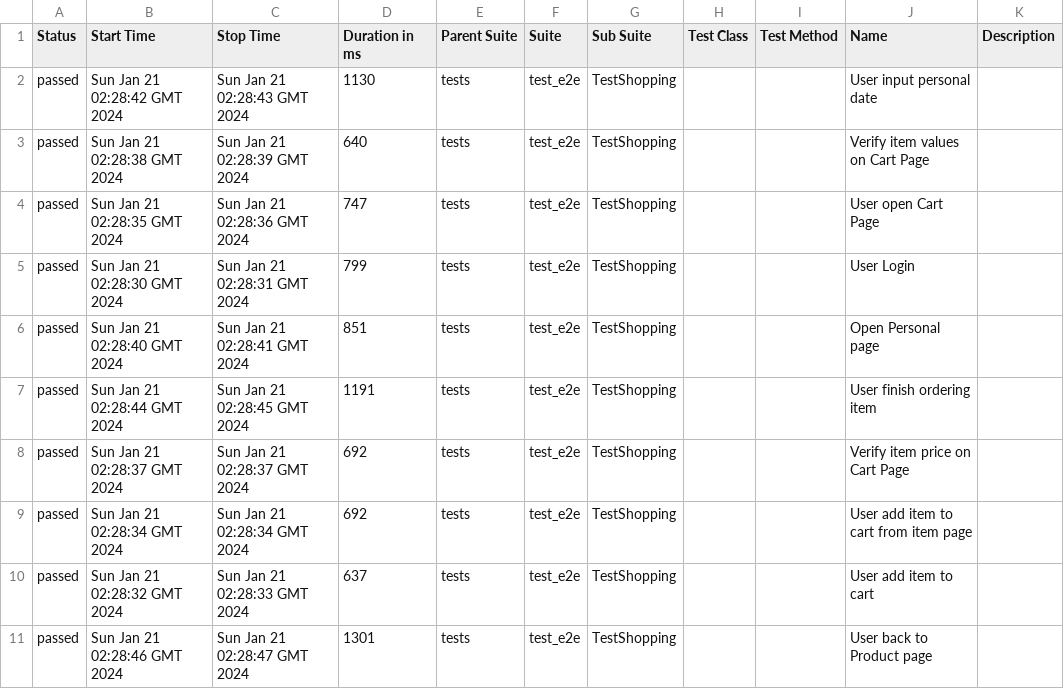
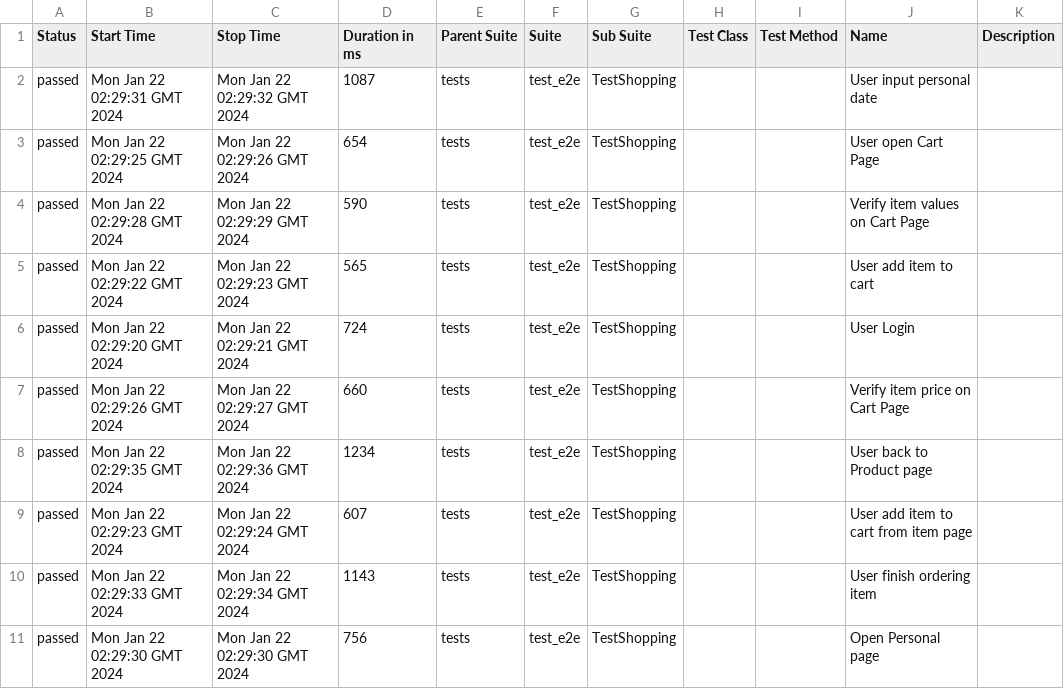
Before and after one commit to dymekkqa/saudemoProject, a CSV file: data/suites.csv, drawn as a sheet.

```diff
--- a/data/suites.csv
+++ b/data/suites.csv
@@ -1,11 +1,11 @@
 "Status","Start Time","Stop Time","Duration in ms","Parent Suite","Suite","Sub Suite","Test Class","Test Method","Name","Description"
-"passed","Sun Jan 21 02:28:42 GMT 2024","Sun Jan 21 02:28:43 GMT 2024","1130","tests","test_e2e","TestShopping","","","User input personal date",""
-"passed","Sun Jan 21 02:28:38 GMT 2024","Sun Jan 21 02:28:39 GMT 2024","640","tests","test_e2e","TestShopping","","","Verify item values on Cart Page",""
-"passed","Sun Jan 21 02:28:35 GMT 2024","Sun Jan 21 02:28:36 GMT 2024","747","tests","test_e2e","TestShopping","","","User open Cart Page",""
-"passed","Sun Jan 21 02:28:30 GMT 2024","Sun Jan 21 02:28:31 GMT 2024","799","tests","test_e2e","TestShopping","","","User Login",""
-"passed","Sun Jan 21 02:28:40 GMT 2024","Sun Jan 21 02:28:41 GMT 2024","851","tests","test_e2e","TestShopping","","","Open Personal page",""
-"passed","Sun Jan 21 02:28:44 GMT 2024","Sun Jan 21 02:28:45 GMT 2024","1191","tests","test_e2e","TestShopping","","","User finish ordering item",""
-"passed","Sun Jan 21 02:28:37 GMT 2024","Sun Jan 21 02:28:37 GMT 2024","692","tests","test_e2e","TestShopping","","","Verify item price on Cart Page",""
-"passed","Sun Jan 21 02:28:34 GMT 2024","Sun Jan 21 02:28:34 GMT 2024","692","tests","test_e2e","TestShopping","","","User add item to cart from item page",""
-"passed","Sun Jan 21 02:28:32 GMT 2024","Sun Jan 21 02:28:33 GMT 2024","637","tests","test_e2e","TestShopping","","","User add item to cart",""
-"passed","Sun Jan 21 02:28:46 GMT 2024","Sun Jan 21 02:28:47 GMT 2024","1301","tests","test_e2e","TestShopping","","","User back to Product page",""
+"passed","Mon Jan 22 02:29:31 GMT 2024","Mon Jan 22 02:29:32 GMT 2024","1087","tests","test_e2e","TestShopping","","","User input personal date",""
+"passed","Mon Jan 22 02:29:25 GMT 2024","Mon Jan 22 02:29:26 GMT 2024","654","tests","test_e2e","TestShopping","","","User open Cart Page",""
+"passed","Mon Jan 22 02:29:28 GMT 2024","Mon Jan 22 02:29:29 GMT 2024","590","tests","test_e2e","TestShopping","","","Verify item values on Cart Page",""
+"passed","Mon Jan 22 02:29:22 GMT 2024","Mon Jan 22 02:29:23 GMT 2024","565","tests","test_e2e","TestShopping","","","User add item to cart",""
+"passed","Mon Jan 22 02:29:20 GMT 2024","Mon Jan 22 02:29:21 GMT 2024","724","tests","test_e2e","TestShopping","","","User Login",""
+"passed","Mon Jan 22 02:29:26 GMT 2024","Mon Jan 22 02:29:27 GMT 2024","660","tests","test_e2e","TestShopping","","","Verify item price on Cart Page",""
+"passed","Mon Jan 22 02:29:35 GMT 2024","Mon Jan 22 02:29:36 GMT 2024","1234","tests","test_e2e","TestShopping","","","User back to Product page",""
+"passed","Mon Jan 22 02:29:23 GMT 2024","Mon Jan 22 02:29:24 GMT 2024","607","tests","test_e2e","TestShopping","","","User add item to cart from item page",""
+"passed","Mon Jan 22 02:29:33 GMT 2024","Mon Jan 22 02:29:34 GMT 2024","1143","tests","test_e2e","TestShopping","","","User finish ordering item",""
+"passed","Mon Jan 22 02:29:30 GMT 2024","Mon Jan 22 02:29:30 GMT 2024","756","tests","test_e2e","TestShopping","","","Open Personal page",""
```
Also changed, not shown: 29 other files.
